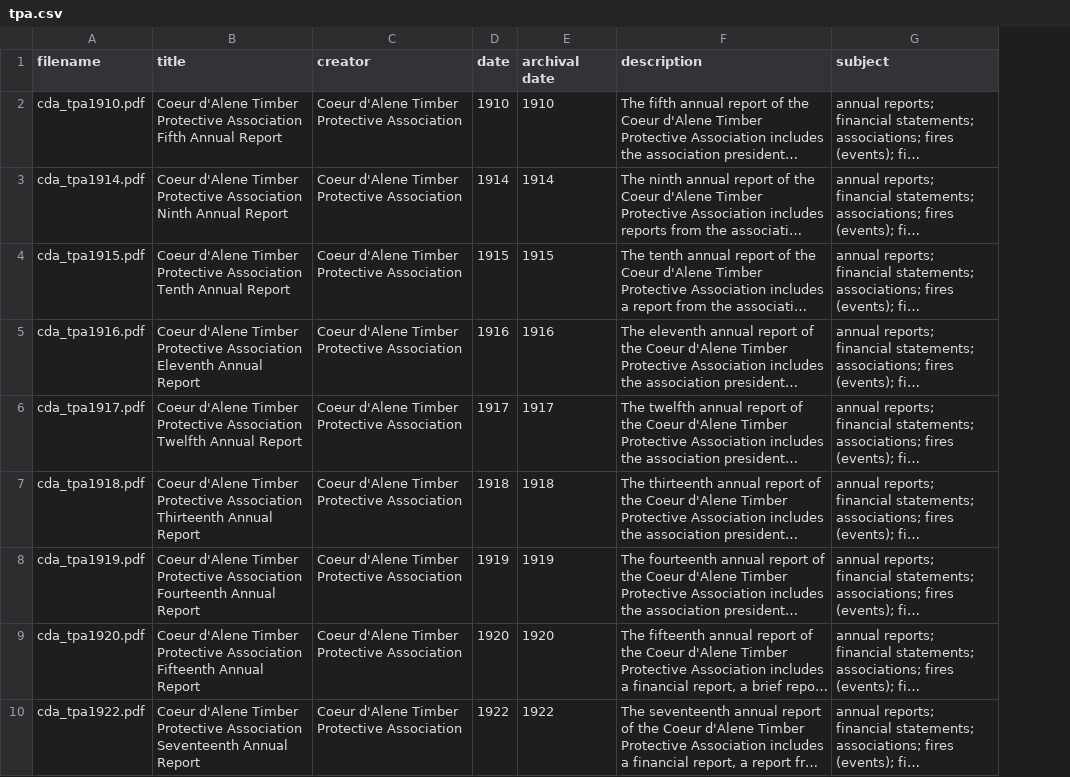
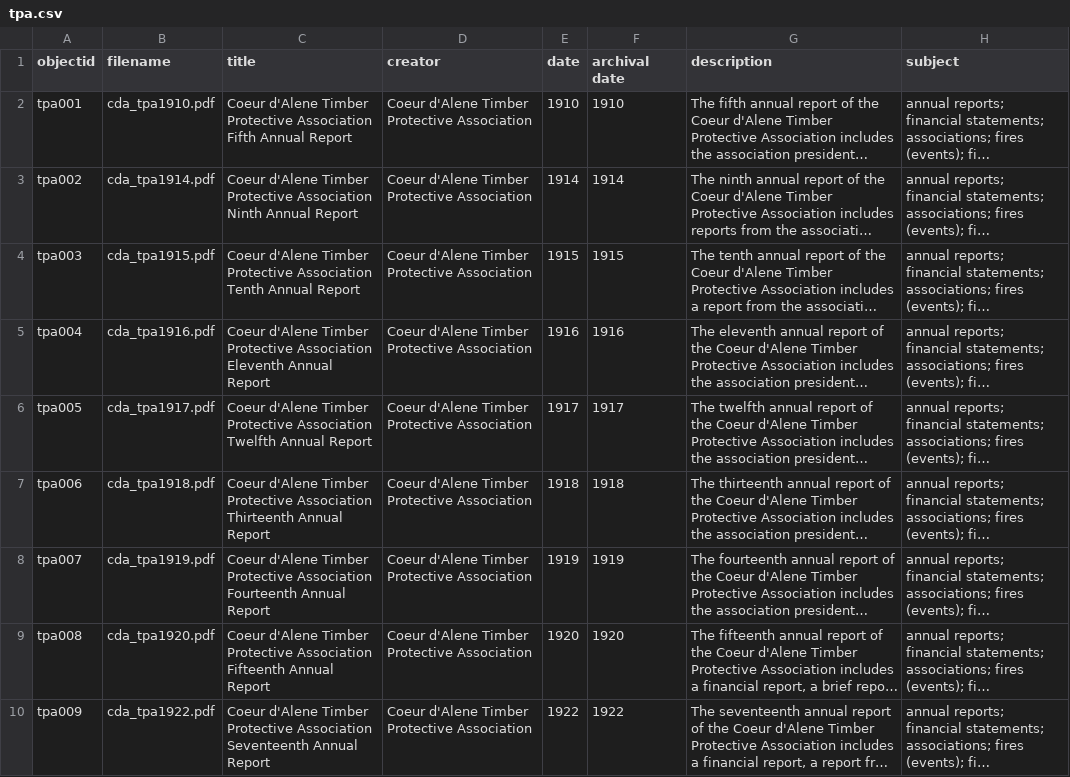
Before and after one commit to uidaholib/collectionbuilder-csv-template, a CSV file: _data/tpa.csv, drawn as a sheet; only a part is shown; long unchanged cells end in …; the diff names each change by its address in the sheet, - before the commit and + after, or states it on an @@ line.

Commit message:
Add objectids and featured image

```diff
--- a/_data/tpa.csv
+++ b/_data/tpa.csv
+column A (objectid), rows 2-10: tpa001 | tpa002 | tpa003 | tpa004 | tpa005 | tpa006 | tpa007 | tpa008 | tpa009
```
Also changed, not shown: 2 other files.
